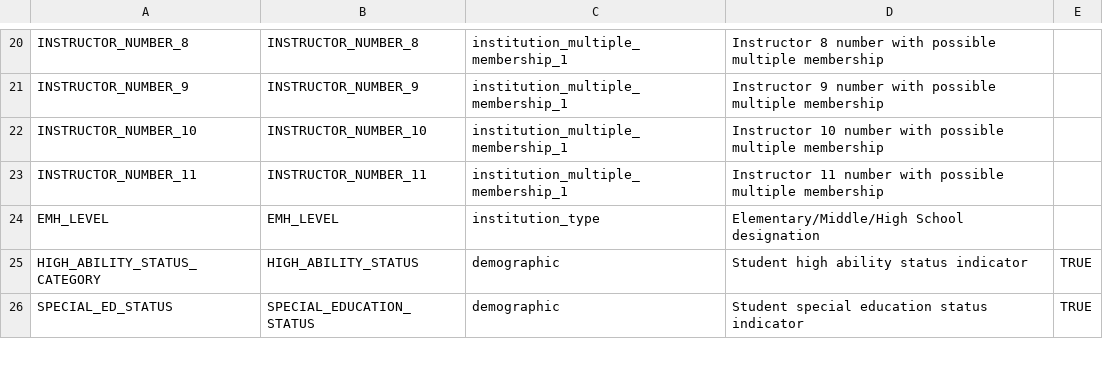
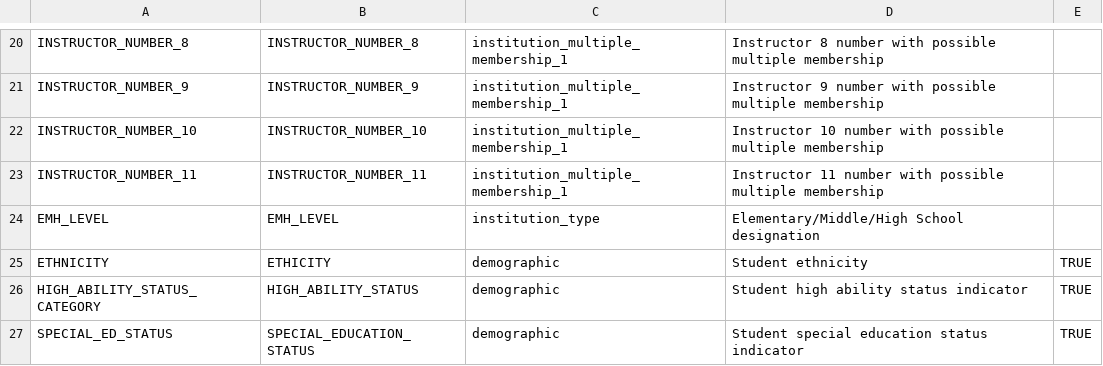
Before and after one commit to CenterForAssessment/SGPstateData, a CSV file: Variable_Name_Lookup/IN_Variable_Name_Lookup.csv, drawn as a sheet; only a part is shown, gaps mark what is left out.

Commit message:
Update of IN variable name lookup

```diff
--- a/Variable_Name_Lookup/IN_Variable_Name_Lookup.csv
+++ b/Variable_Name_Lookup/IN_Variable_Name_Lookup.csv
@@ -24,2 +24,3 @@ INSTRUCTOR_NUMBER_11,INSTRUCTOR_NUMBER_11,institution_multiple_membership_1,Inst
 EMH_LEVEL,EMH_LEVEL,institution_type,Elementary/Middle/High School designation,
+ETHNICITY,ETHICITY,demographic,Student ethnicity,TRUE
 HIGH_ABILITY_STATUS_CATEGORY,HIGH_ABILITY_STATUS,demographic,Student high ability status indicator,TRUE
```
Also changed, not shown: 1 other file.
